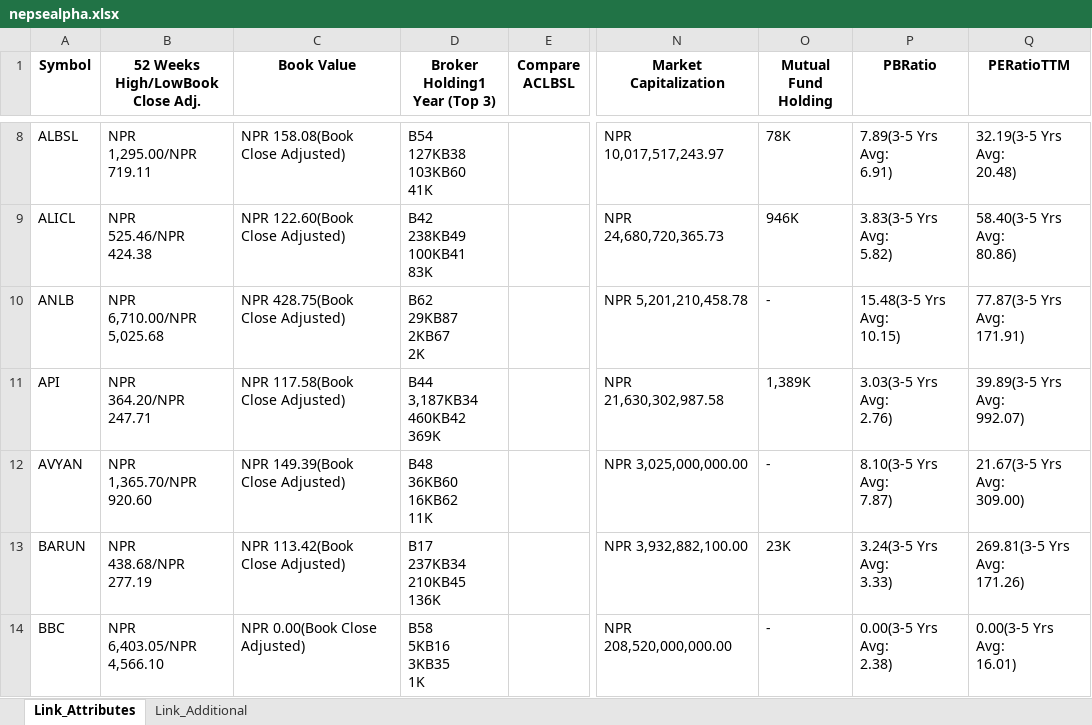
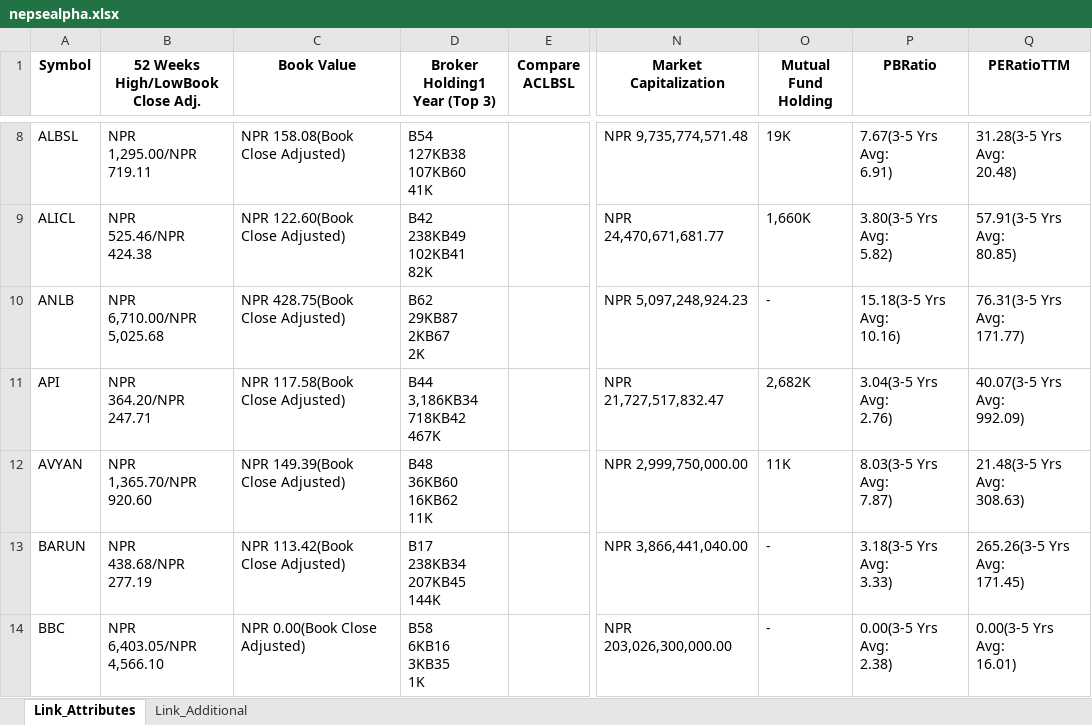
Before and after one commit to nikssspandey2000/nepsealphacrawl, an Excel workbook: nepsealpha.xlsx, sheet Link_Attributes, drawn as a sheet; only a part is shown, gaps mark what is left out; values as stored, in another font and other column widths than the file's, no borders; ↵ is a line break in a cell; the diff covers the shown part only; the diff names each change by its address in the sheet, - before the commit and + after, or states it on an @@ line.

```diff
--- a/nepsealpha.xlsx (sheet Link_Attributes)
+++ b/nepsealpha.xlsx (sheet Link_Attributes)
-D8 (Broker Holding1 Year (Top 3)): B54 ↵ 127KB38 ↵ 103KB60 ↵ 41K
+D8 (Broker Holding1 Year (Top 3)): B54 ↵ 127KB38 ↵ 107KB60 ↵ 41K
-N8 (Market Capitalization): NPR 10,017,517,243.97
+N8 (Market Capitalization): NPR 9,735,774,571.48
-O8 (Mutual Fund Holding): 78K
+O8 (Mutual Fund Holding): 19K
-P8 (PBRatio): 7.89(3-5 Yrs Avg: ↵ 6.91)
+P8 (PBRatio): 7.67(3-5 Yrs Avg: ↵ 6.91)
-Q8 (PERatioTTM): 32.19(3-5 Yrs Avg: ↵ 20.48)
+Q8 (PERatioTTM): 31.28(3-5 Yrs Avg: ↵ 20.48)
-D9 (Broker Holding1 Year (Top 3)): B42 ↵ 238KB49 ↵ 100KB41 ↵ 83K
+D9 (Broker Holding1 Year (Top 3)): B42 ↵ 238KB49 ↵ 102KB41 ↵ 82K
-N9 (Market Capitalization): NPR 24,680,720,365.73
+N9 (Market Capitalization): NPR 24,470,671,681.77
-O9 (Mutual Fund Holding): 946K
+O9 (Mutual Fund Holding): 1,660K
-P9 (PBRatio): 3.83(3-5 Yrs Avg: ↵ 5.82)
+P9 (PBRatio): 3.80(3-5 Yrs Avg: ↵ 5.82)
-Q9 (PERatioTTM): 58.40(3-5 Yrs Avg: ↵ 80.86)
+Q9 (PERatioTTM): 57.91(3-5 Yrs Avg: ↵ 80.85)
-N10 (Market Capitalization): NPR 5,201,210,458.78
+N10 (Market Capitalization): NPR 5,097,248,924.23
-P10 (PBRatio): 15.48(3-5 Yrs Avg: ↵ 10.15)
+P10 (PBRatio): 15.18(3-5 Yrs Avg: ↵ 10.16)
-Q10 (PERatioTTM): 77.87(3-5 Yrs Avg: ↵ 171.91)
+Q10 (PERatioTTM): 76.31(3-5 Yrs Avg: ↵ 171.77)
-D11 (Broker Holding1 Year (Top 3)): B44 ↵ 3,187KB34 ↵ 460KB42 ↵ 369K
+D11 (Broker Holding1 Year (Top 3)): B44 ↵ 3,186KB34 ↵ 718KB42 ↵ 467K
-N11 (Market Capitalization): NPR 21,630,302,987.58
+N11 (Market Capitalization): NPR 21,727,517,832.47
-O11 (Mutual Fund Holding): 1,389K
+O11 (Mutual Fund Holding): 2,682K
-P11 (PBRatio): 3.03(3-5 Yrs Avg: ↵ 2.76)
+P11 (PBRatio): 3.04(3-5 Yrs Avg: ↵ 2.76)
-Q11 (PERatioTTM): 39.89(3-5 Yrs Avg: ↵ 992.07)
+Q11 (PERatioTTM): 40.07(3-5 Yrs Avg: ↵ 992.09)
-N12 (Market Capitalization): NPR 3,025,000,000.00
+N12 (Market Capitalization): NPR 2,999,750,000.00
-O12 (Mutual Fund Holding): -
+O12 (Mutual Fund Holding): 11K
-P12 (PBRatio): 8.10(3-5 Yrs Avg: ↵ 7.87)
+P12 (PBRatio): 8.03(3-5 Yrs Avg: ↵ 7.87)
-Q12 (PERatioTTM): 21.67(3-5 Yrs Avg: ↵ 309.00)
+Q12 (PERatioTTM): 21.48(3-5 Yrs Avg: ↵ 308.63)
-D13 (Broker Holding1 Year (Top 3)): B17 ↵ 237KB34 ↵ 210KB45 ↵ 136K
+D13 (Broker Holding1 Year (Top 3)): B17 ↵ 238KB34 ↵ 207KB45 ↵ 144K
-N13 (Market Capitalization): NPR 3,932,882,100.00
+N13 (Market Capitalization): NPR 3,866,441,040.00
-O13 (Mutual Fund Holding): 23K
+O13 (Mutual Fund Holding): -
-P13 (PBRatio): 3.24(3-5 Yrs Avg: ↵ 3.33)
+P13 (PBRatio): 3.18(3-5 Yrs Avg: ↵ 3.33)
-Q13 (PERatioTTM): 269.81(3-5 Yrs Avg: ↵ 171.26)
+Q13 (PERatioTTM): 265.26(3-5 Yrs Avg: ↵ 171.45)
-D14 (Broker Holding1 Year (Top 3)): B58 ↵ 5KB16 ↵ 3KB35 ↵ 1K
+D14 (Broker Holding1 Year (Top 3)): B58 ↵ 6KB16 ↵ 3KB35 ↵ 1K
-N14 (Market Capitalization): NPR 208,520,000,000.00
+N14 (Market Capitalization): NPR 203,026,300,000.00
```
Also changed, not shown: 1122 edited cells elsewhere in this sheet, 3 other files.
